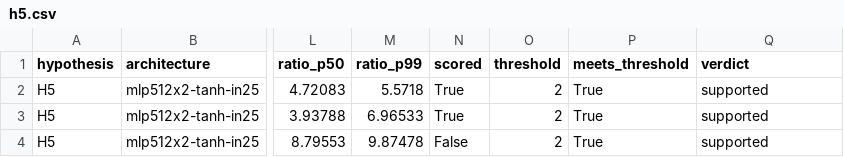
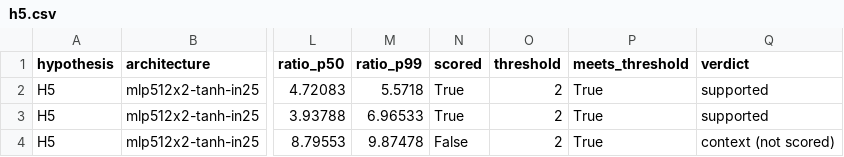
Before and after one commit to kbasak01/rl-land-on-moving-deck, a CSV file: results/latency/h5.csv, drawn as a sheet; only a part is shown, gaps mark what is left out; the diff names each change by its address in the sheet, - before the commit and + after, or states it on an @@ line.

```diff
--- a/results/latency/h5.csv
+++ b/results/latency/h5.csv
-Q4 (verdict): supported
+Q4 (verdict): context (not scored)
```
Also changed, not shown: 4 other files.
